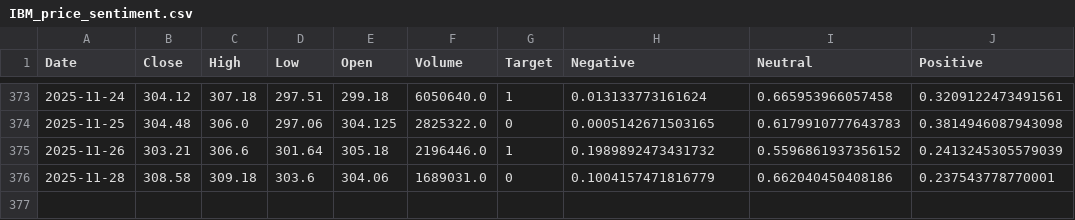
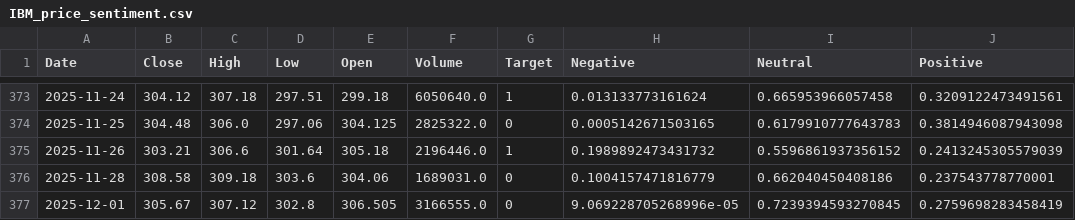
Before and after one commit to ArthurHastings/crypto_model, a CSV file: stock_csvs/IBM_price_sentiment.csv, drawn as a sheet; only a part is shown, gaps mark what is left out; the diff names each change by its address in the sheet, - before the commit and + after, or states it on an @@ line.

```diff
--- a/stock_csvs/IBM_price_sentiment.csv
+++ b/stock_csvs/IBM_price_sentiment.csv
+row 377: 2025-12-01 | 305.67 | 307.12 | 302.8 | 306.505 | 3166555.0 | 0 | 9.069228705268996e-05 | 0.7239394593270845 | 0.2759698283458419
```
Also changed, not shown: stock_csvs/AMZN_price_sentiment.csv, stock_csvs/MSFT_price_sentiment.csv, 25 other files.
